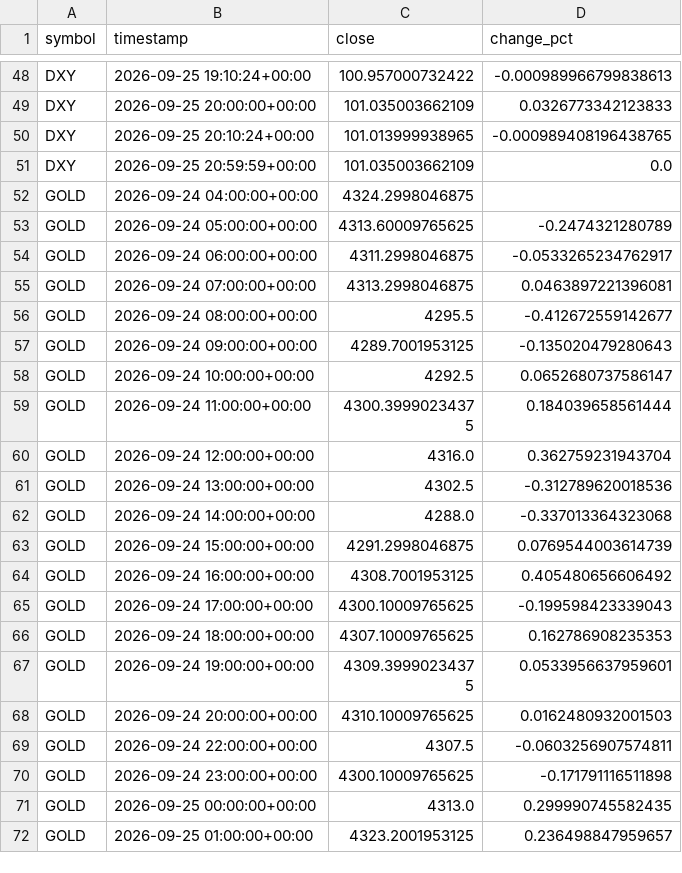
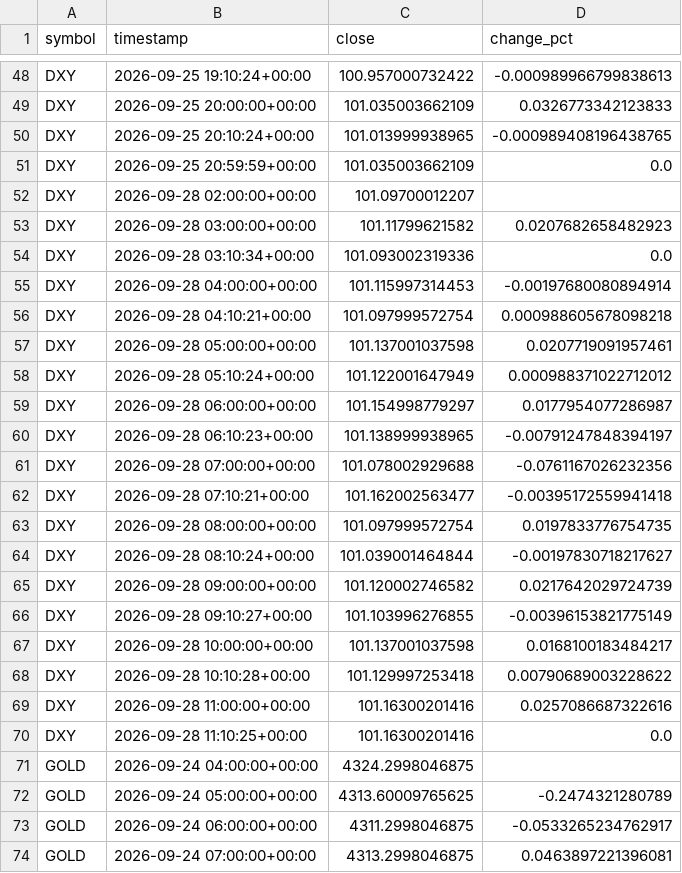
Before and after one commit to nitroIm/argus-core, a CSV file: crypto/learn/export/external_market.csv, drawn as a sheet; only a part is shown, gaps mark what is left out; the shorter side is filled out with more unchanged rows; the diff covers the shown part only; the diff names each change by its address in the sheet, - before the commit and + after, or states it on an @@ line.

```diff
--- a/crypto/learn/export/external_market.csv
+++ b/crypto/learn/export/external_market.csv
+row 52: DXY | 2026-09-28 02:00:00+00:00 | 101.09700012207
+row 53: DXY | 2026-09-28 03:00:00+00:00 | 101.11799621582 | 0.0207682658482923
+row 54: DXY | 2026-09-28 03:10:34+00:00 | 101.093002319336 | 0.0
+row 55: DXY | 2026-09-28 04:00:00+00:00 | 101.115997314453 | -0.00197680080894914
+row 56: DXY | 2026-09-28 04:10:21+00:00 | 101.097999572754 | 0.000988605678098218
+row 57: DXY | 2026-09-28 05:00:00+00:00 | 101.137001037598 | 0.0207719091957461
+row 58: DXY | 2026-09-28 05:10:24+00:00 | 101.122001647949 | 0.000988371022712012
+row 59: DXY | 2026-09-28 06:00:00+00:00 | 101.154998779297 | 0.0177954077286987
+row 60: DXY | 2026-09-28 06:10:23+00:00 | 101.138999938965 | -0.00791247848394197
+row 61: DXY | 2026-09-28 07:00:00+00:00 | 101.078002929688 | -0.0761167026232356
+row 62: DXY | 2026-09-28 07:10:21+00:00 | 101.162002563477 | -0.00395172559941418
+row 63: DXY | 2026-09-28 08:00:00+00:00 | 101.097999572754 | 0.0197833776754735
+row 64: DXY | 2026-09-28 08:10:24+00:00 | 101.039001464844 | -0.00197830718217627
+row 65: DXY | 2026-09-28 09:00:00+00:00 | 101.120002746582 | 0.0217642029724739
+row 66: DXY | 2026-09-28 09:10:27+00:00 | 101.103996276855 | -0.00396153821775149
+row 67: DXY | 2026-09-28 10:00:00+00:00 | 101.137001037598 | 0.0168100183484217
+row 68: DXY | 2026-09-28 10:10:28+00:00 | 101.129997253418 | 0.00790689003228622
+row 69: DXY | 2026-09-28 11:00:00+00:00 | 101.16300201416 | 0.0257086687322616
+row 70: DXY | 2026-09-28 11:10:25+00:00 | 101.16300201416 | 0.0
```
Also changed, not shown: 24 added rows and 3 edited cells elsewhere in this file, 10 other files.
